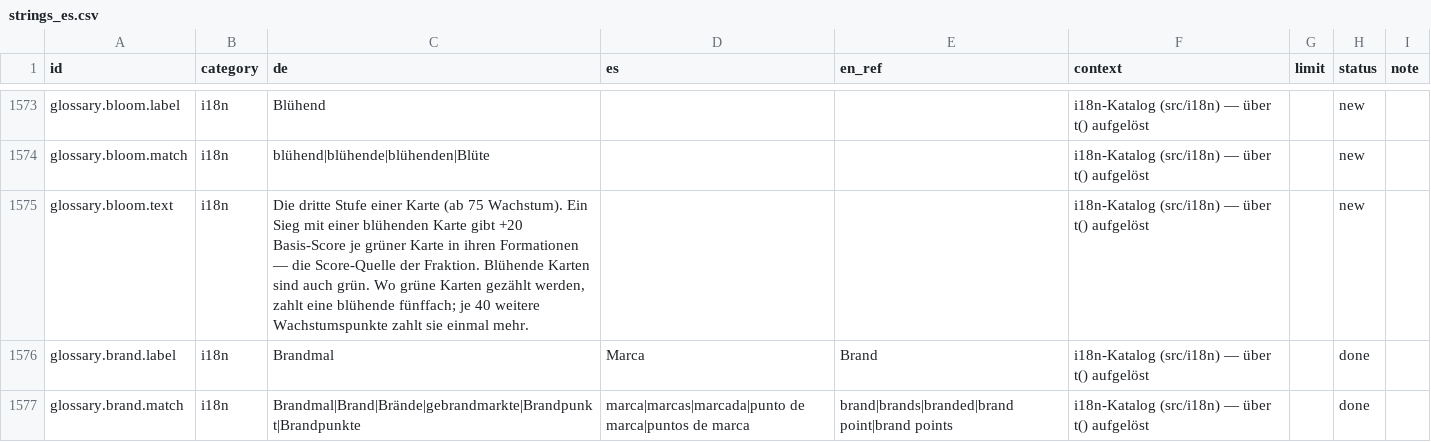
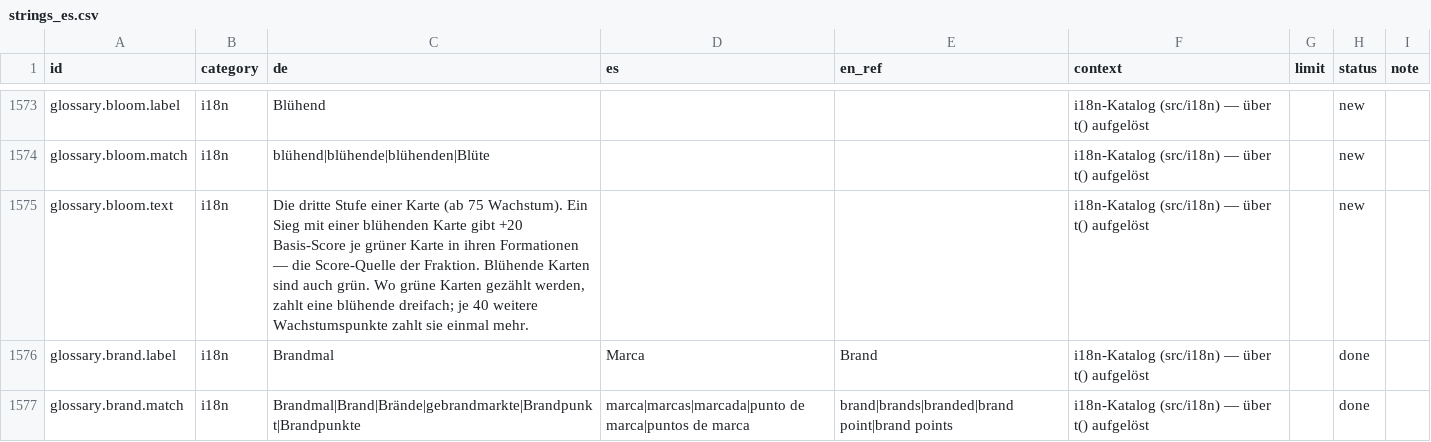
Before and after one commit to GitGudMonkeh/autostich, a CSV file: docs/localization/strings_es.csv, drawn as a sheet; only a part is shown, gaps mark what is left out; the diff names each change by its address in the sheet, - before the commit and + after, or states it on an @@ line.

```diff
--- a/docs/localization/strings_es.csv
+++ b/docs/localization/strings_es.csv
-C1575 (de): …eine blühende fünffach; je 40…
+C1575 (de): …eine blühende dreifach; je 40…
```
Also changed, not shown: docs/localization/strings_de_pixi_2026-08-15.csv, docs/localization/strings_zh-Hans.csv, 1 other file.
